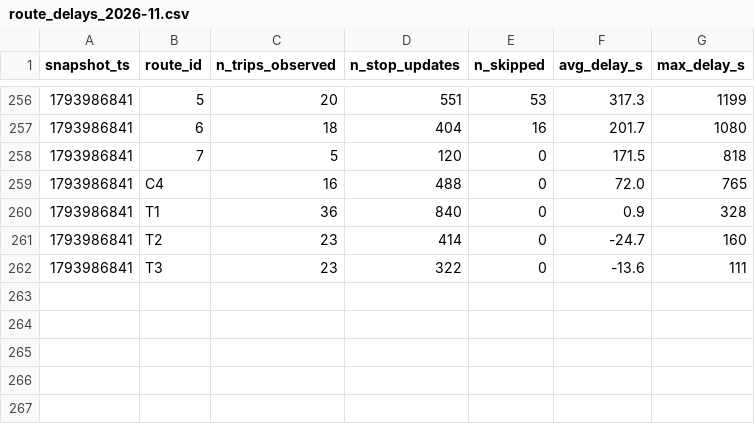
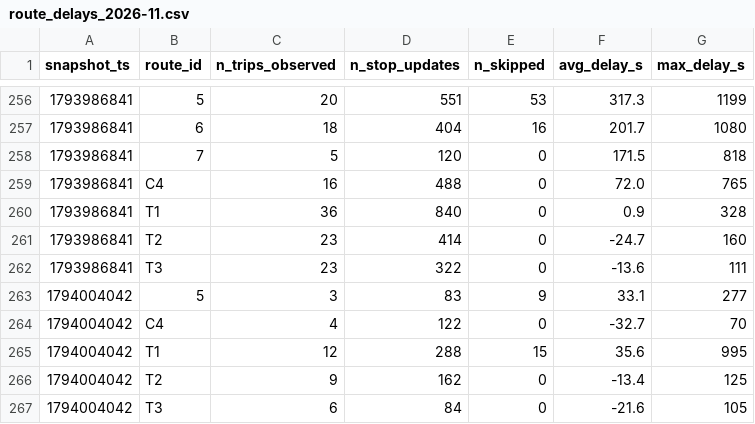
Before and after one commit to taharachedi/smart-mobility-lemans, a CSV file: data/history/route_delays_2026-11.csv, drawn as a sheet; only a part is shown, gaps mark what is left out.

```diff
--- a/data/history/route_delays_2026-11.csv
+++ b/data/history/route_delays_2026-11.csv
@@ -262 +262,6 @@ snapshot_ts,route_id,n_trips_observed,n_stop_updates,n_skipped,avg_delay_s,max_d
 1793986841,T3,23,322,0,-13.6,111
+1794004042,5,3,83,9,33.1,277
+1794004042,C4,4,122,0,-32.7,70
+1794004042,T1,12,288,15,35.6,995
+1794004042,T2,9,162,0,-13.4,125
+1794004042,T3,6,84,0,-21.6,105
```
Also changed, not shown: 1 other file.
